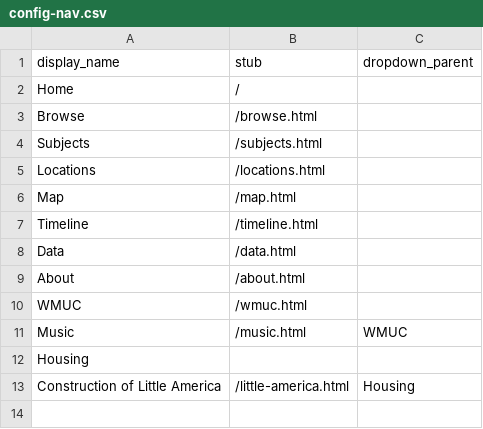
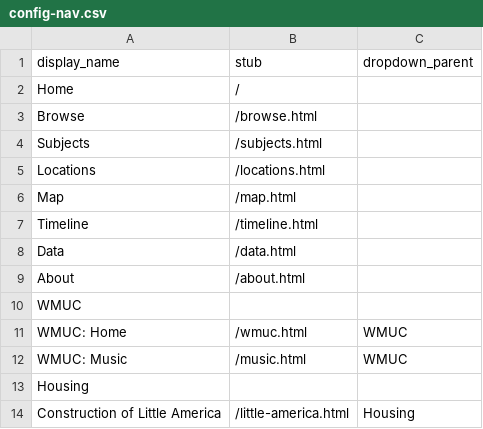
Before and after one commit to twhsu99/demo-exhibit, a CSV file: _data/config-nav.csv, drawn as a sheet.

Commit message:
Update config-nav.csv

```diff
--- a/_data/config-nav.csv
+++ b/_data/config-nav.csv
@@ -9,4 +9,5 @@ Data,/data.html
 About,/about.html
-WMUC,/wmuc.html
-Music,/music.html,WMUC
+WMUC,,
+WMUC: Home,/wmuc.html,WMUC
+WMUC: Music,/music.html,WMUC
 Housing,,
```
